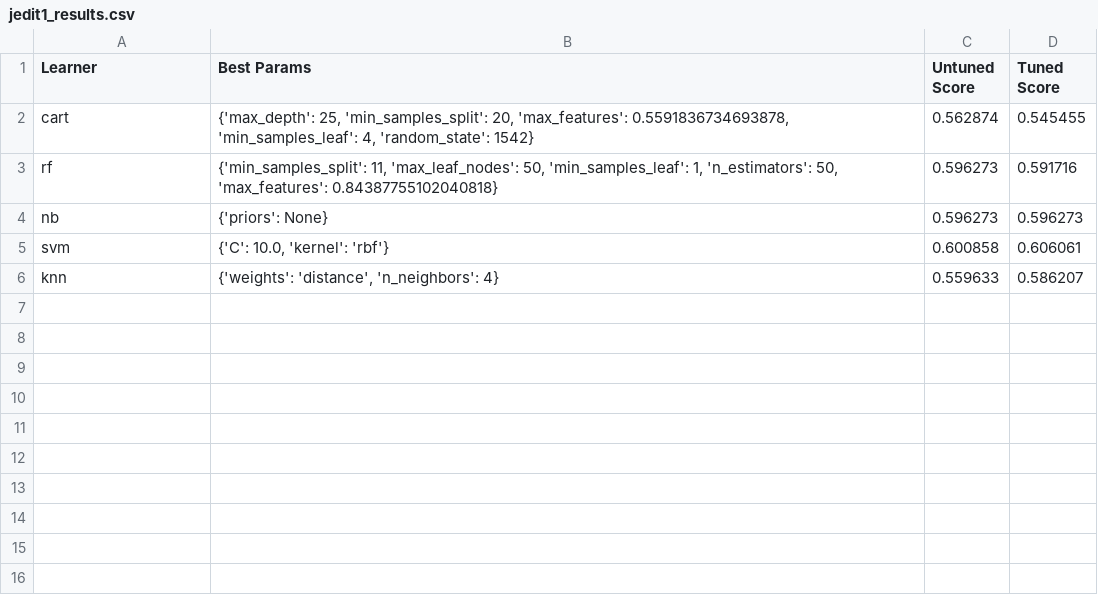
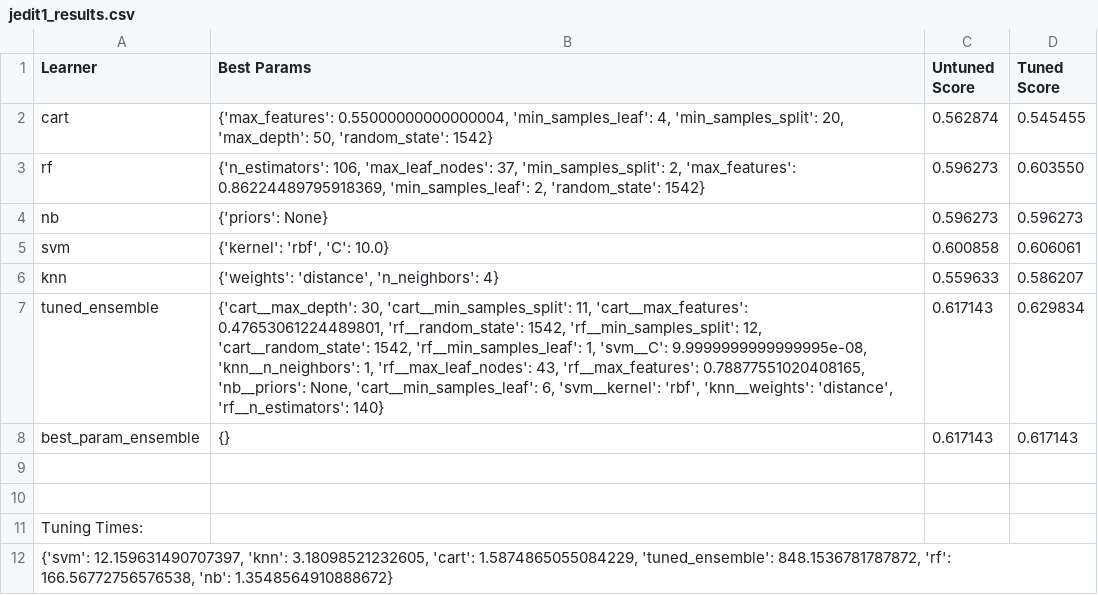
Before and after one commit to gurudarshan266/FSS-HW-Group-P, a CSV file: Project/results/f1/jedit1_results.csv, drawn as a sheet.

Commit message:
Added accuracy results

```diff
--- a/Project/results/f1/jedit1_results.csv
+++ b/Project/results/f1/jedit1_results.csv
@@ -1,6 +1,12 @@
 Learner|Best Params|Untuned Score|Tuned Score
-cart|{'max_depth': 25, 'min_samples_split': 20, 'max_features': 0.5591836734693878, 'min_samples_leaf': 4, 'random_state': 1542}|0.562874|0.545455
-rf|{'min_samples_split': 11, 'max_leaf_nodes': 50, 'min_samples_leaf': 1, 'n_estimators': 50, 'max_features': 0.84387755102040818}|0.596273|0.591716
+cart|{'max_features': 0.55000000000000004, 'min_samples_leaf': 4, 'min_samples_split': 20, 'max_depth': 50, 'random_state': 1542}|0.562874|0.545455
+rf|{'n_estimators': 106, 'max_leaf_nodes': 37, 'min_samples_split': 2, 'max_features': 0.86224489795918369, 'min_samples_leaf': 2, 'random_state': 1542}|0.596273|0.603550
 nb|{'priors': None}|0.596273|0.596273
-svm|{'C': 10.0, 'kernel': 'rbf'}|0.600858|0.606061
+svm|{'kernel': 'rbf', 'C': 10.0}|0.600858|0.606061
 knn|{'weights': 'distance', 'n_neighbors': 4}|0.559633|0.586207
+tuned_ensemble|{'cart__max_depth': 30, 'cart__min_samples_split': 11, 'cart__max_features': 0.47653061224489801, 'rf__random_state': 1542, 'rf__min_samples_split': 12, 'cart__random_state': 1542, 'rf__min_samples_leaf': 1, 'svm__C': 9.9999999999999995e-08, 'knn__n_neighbors': 1, 'rf__max_leaf_nodes': 43, 'rf__max_features': 0.78877551020408165, 'nb__priors': None, 'cart__min_samples_leaf': 6, 'svm__kernel': 'rbf', 'knn__weights': 'distance', 'rf__n_estimators': 140}|0.617143|0.629834
+best_param_ensemble|{}|0.617143|0.617143
+
+
+Tuning Times:
+{'svm': 12.159631490707397, 'knn': 3.18098521232605, 'cart': 1.5874865055084229, 'tuned_ensemble': 848.1536781787872, 'rf': 166.56772756576538, 'nb': 1.3548564910888672}
```
Also changed, not shown: Project/results/f1/ivy_results.csv, Project/results/f1/jedit3_results.csv, 52 other files.
